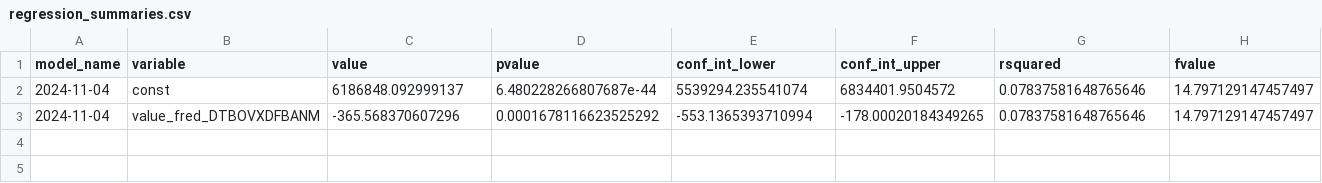
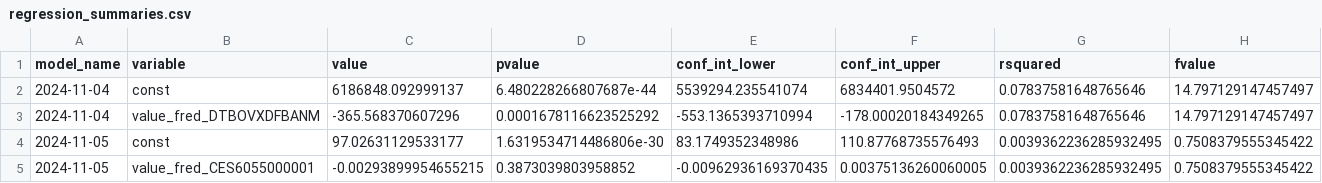
Before and after one commit to pranay-gundam/TidyTuesday, a CSV file: year_2024_week_45/regression_summaries.csv, drawn as a sheet; only a part is shown; rows hold the shown columns only; the diff names each change by its address in the sheet, - before the commit and + after, or states it on an @@ line.

```diff
--- a/year_2024_week_45/regression_summaries.csv
+++ b/year_2024_week_45/regression_summaries.csv
+row 4: 2024-11-05 | const | 97.02631129533177 | 1.6319534714486806e-30 | 83.1749352348986 | 110.87768735576493 | 0.0039362236285932495 | 0.7508379555345422
+row 5: 2024-11-05 | value_fred_CES6055000001 | -0.00293899954655215 | 0.3873039803958852 | -0.00962936169370435 | 0.00375136260060005 | 0.0039362236285932495 | 0.7508379555345422
```
Also changed, not shown: 3 other files.
